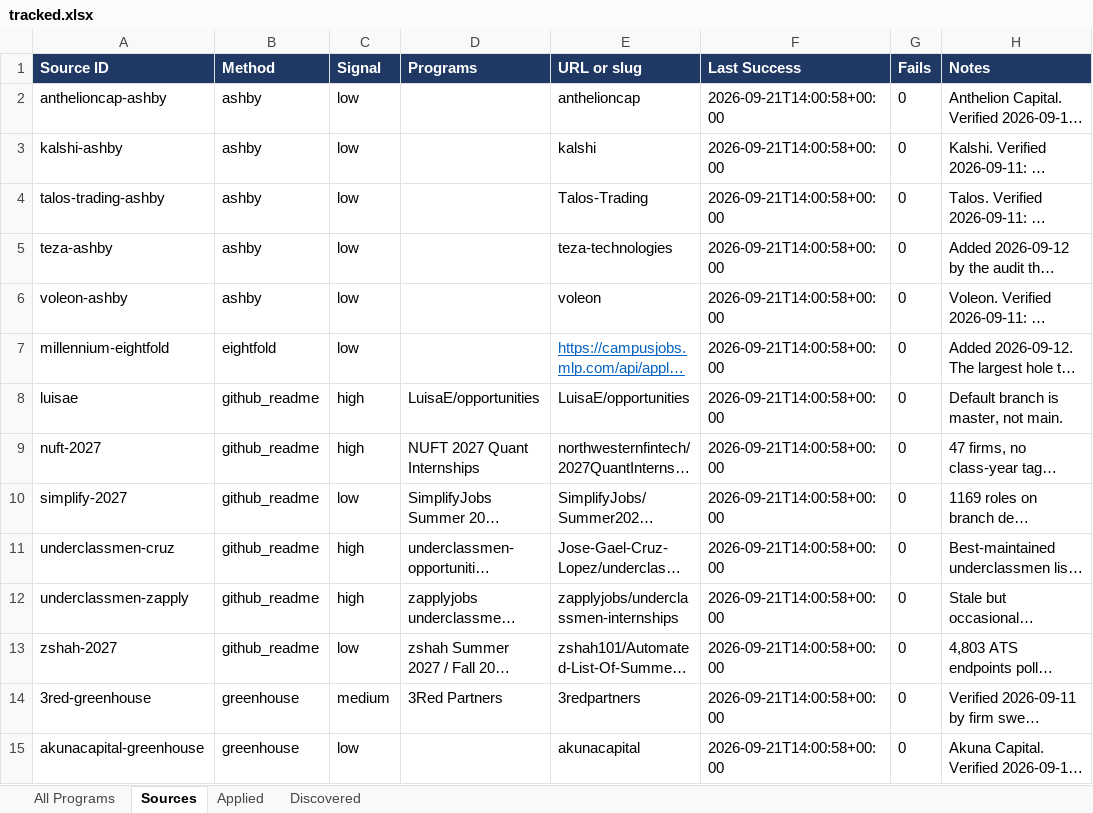
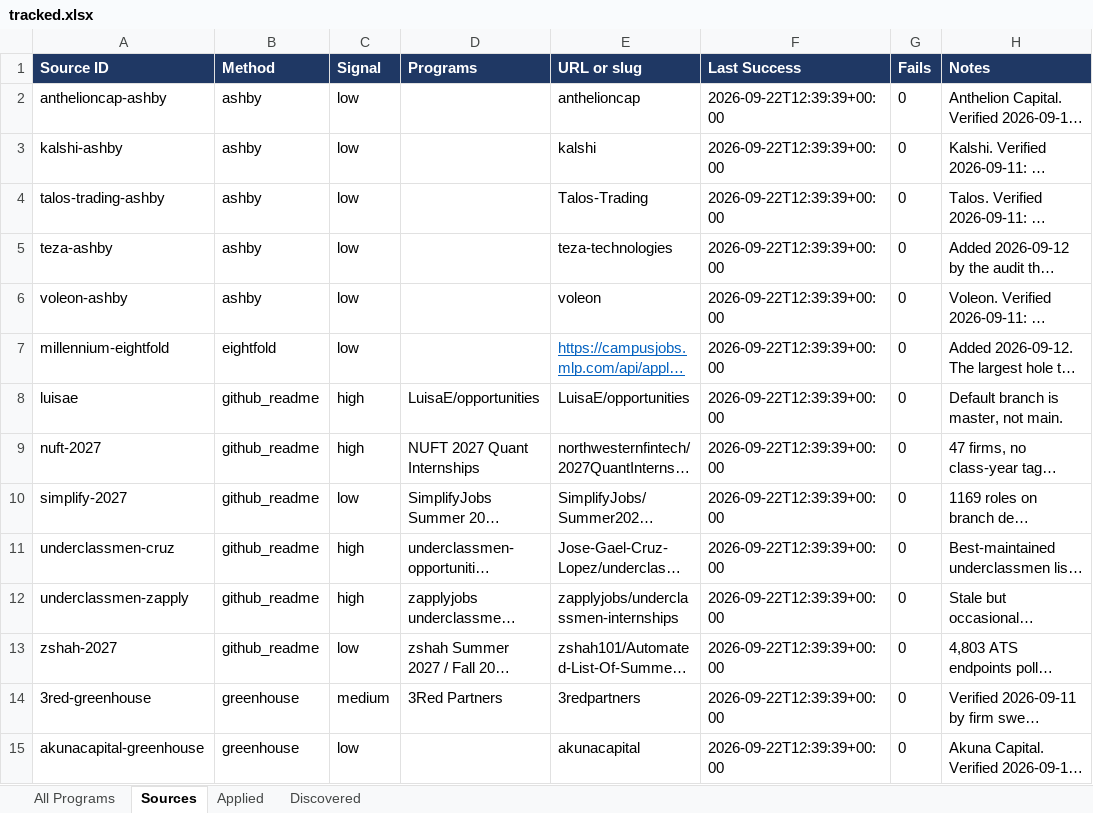
Before and after one commit to YeziShanYang/Internship-Opportunity-Aggregator, an Excel workbook: out/tracked.xlsx, sheet Sources, drawn as a sheet; only a part is shown; long unchanged cells end in …; values as stored, in another font and other column widths than the file's, no borders; the diff covers the shown part only; the diff names each change by its address in the sheet, - before the commit and + after, or states it on an @@ line.

```diff
--- a/out/tracked.xlsx (sheet Sources)
+++ b/out/tracked.xlsx (sheet Sources)
-F2:F15 (Last Success): 2026-09-21T14:00:58+00:00
+F2:F15 (Last Success): 2026-09-22T12:39:39+00:00
```
Also changed, not shown: 131 edited cells elsewhere in this sheet, sheet All Programs, out/programs.xlsx, 18 other files.
